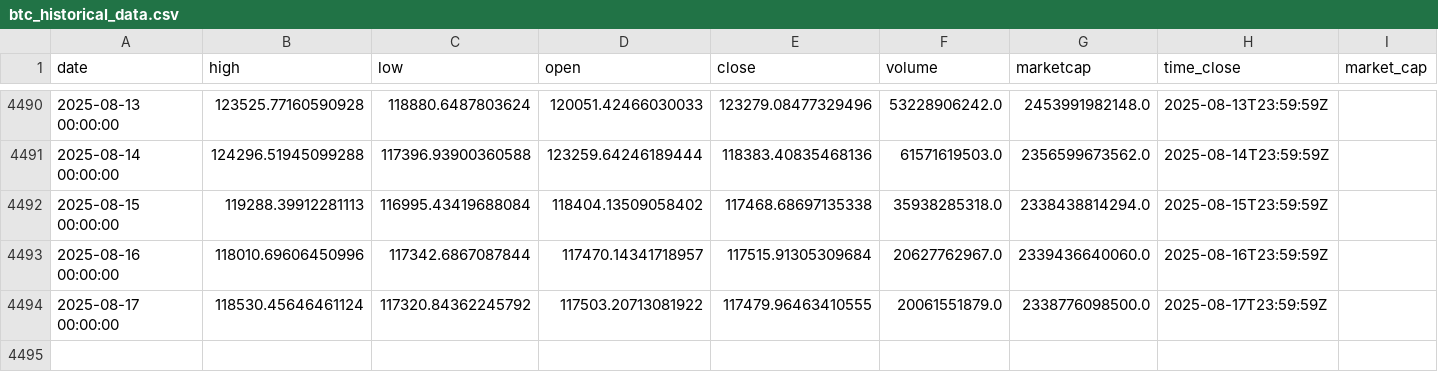
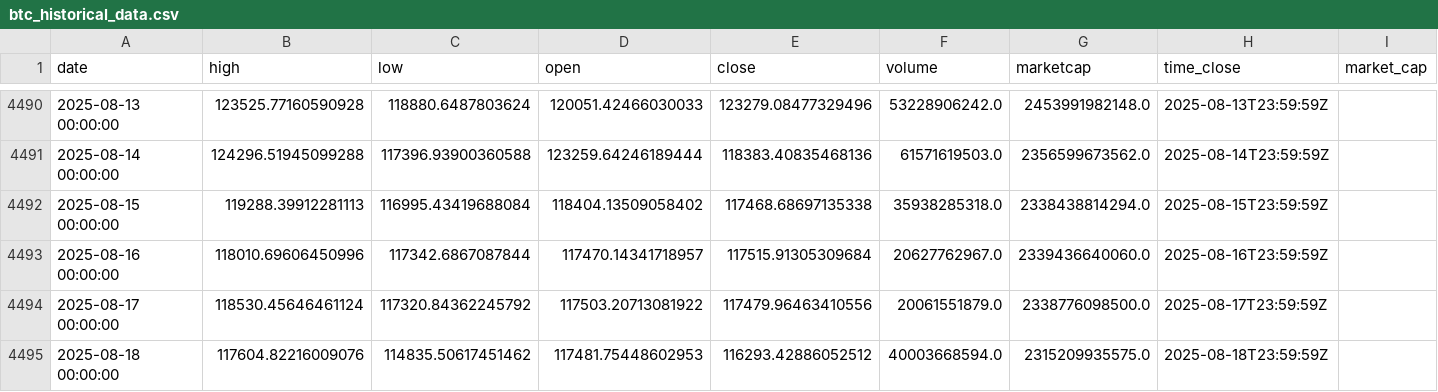
Before and after one commit to rey-dal/bitcoin, a CSV file: data/btc_historical_data.csv, drawn as a sheet; only a part is shown, gaps mark what is left out.

```diff
--- a/data/btc_historical_data.csv
+++ b/data/btc_historical_data.csv
@@ -4493,2 +4493,3 @@ date,high,low,open,close,volume,marketcap,time_close,market_cap
 2025-08-16 00:00:00,118010.69606450996,117342.6867087844,117470.14341718957,117515.91305309684,20627762967.0,2339436640060.0,2025-08-16T23:59:59Z,
-2025-08-17 00:00:00,118530.45646461124,117320.84362245792,117503.20713081922,117479.96463410555,20061551879.0,2338776098500.0,2025-08-17T23:59:59Z,
+2025-08-17 00:00:00,118530.45646461124,117320.84362245792,117503.20713081922,117479.96463410556,20061551879.0,2338776098500.0,2025-08-17T23:59:59Z,
+2025-08-18 00:00:00,117604.82216009076,114835.50617451462,117481.75448602953,116293.42886052512,40003668594.0,2315209935575.0,2025-08-18T23:59:59Z,
```
Also changed, not shown: data/combined_predictions.csv, data/preprocessed_data.csv, 6 other files.
